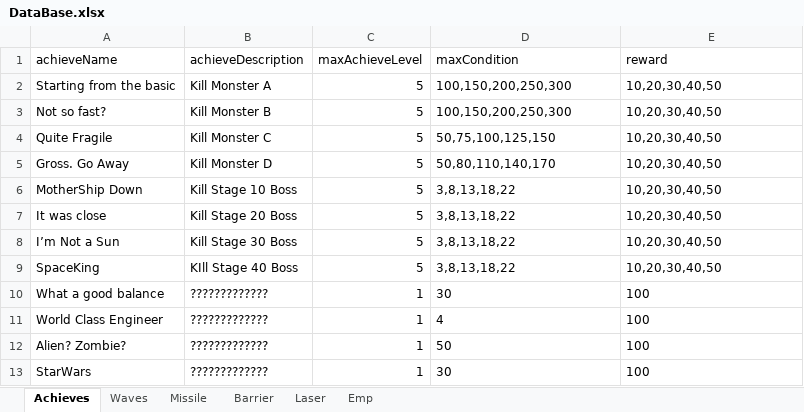
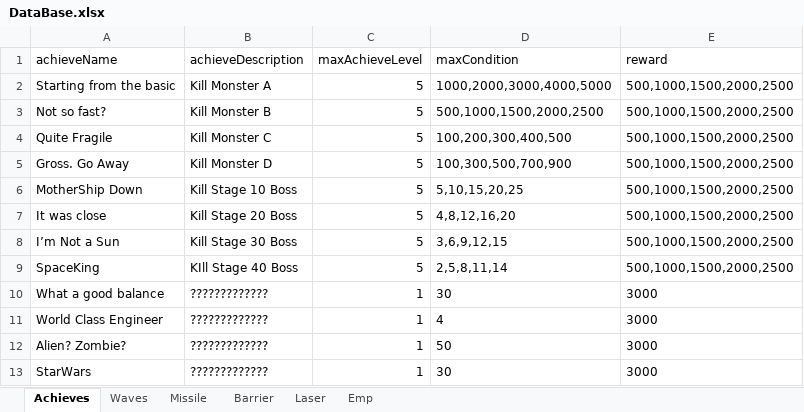
Before and after one commit to leejy811/cosmos, an Excel workbook: Assets/8. Execl/DataBase.xlsx, sheet Achieves, drawn as a sheet; values as stored, in another font and other column widths than the file's, no borders; the diff names each change by its address in the sheet, - before the commit and + after, or states it on an @@ line.

```diff
--- a/Assets/8. Execl/DataBase.xlsx (sheet Achieves)
+++ b/Assets/8. Execl/DataBase.xlsx (sheet Achieves)
-D2 (maxCondition): 100,150,200,250,300
+D2 (maxCondition): 1000,2000,3000,4000,5000
-E2:E9 (reward): 10,20,30,40,50
+E2:E9 (reward): 500,1000,1500,2000,2500
-D3 (maxCondition): 100,150,200,250,300
+D3 (maxCondition): 500,1000,1500,2000,2500
-D4 (maxCondition): 50,75,100,125,150
+D4 (maxCondition): 100,200,300,400,500
-D5 (maxCondition): 50,80,110,140,170
+D5 (maxCondition): 100,300,500,700,900
-D6 (maxCondition): 3,8,13,18,22
+D6 (maxCondition): 5,10,15,20,25
-D7 (maxCondition): 3,8,13,18,22
+D7 (maxCondition): 4,8,12,16,20
-D8 (maxCondition): 3,8,13,18,22
+D8 (maxCondition): 3,6,9,12,15
-D9 (maxCondition): 3,8,13,18,22
+D9 (maxCondition): 2,5,8,11,14
-E10:E13 (reward): 100
+E10:E13 (reward): 3000
```
Also changed, not shown: sheet Laser, sheet Emp, sheet Barrier, sheet Missile, 1 other file.
